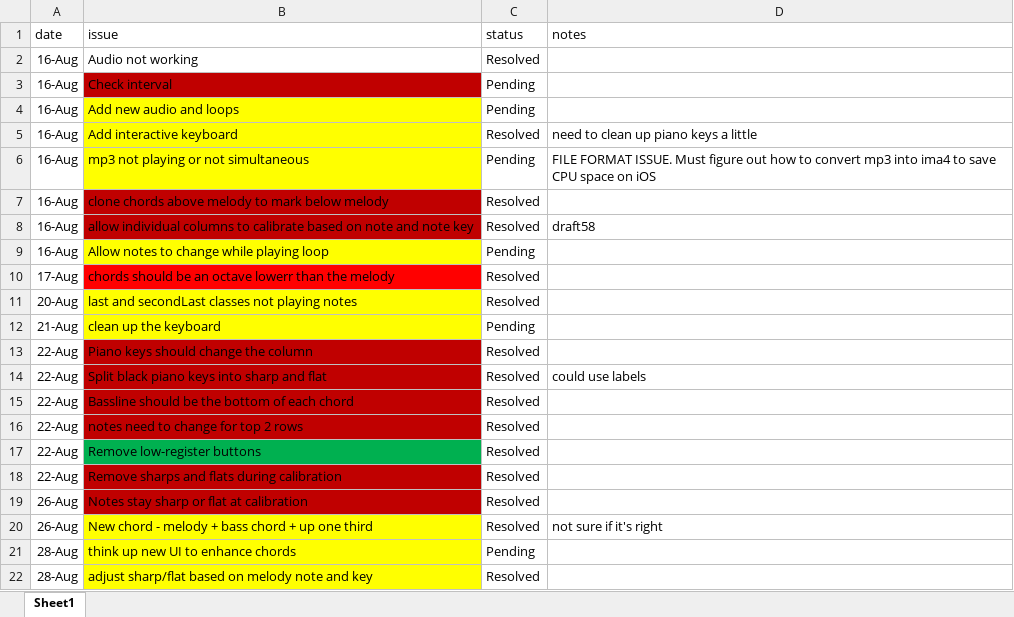
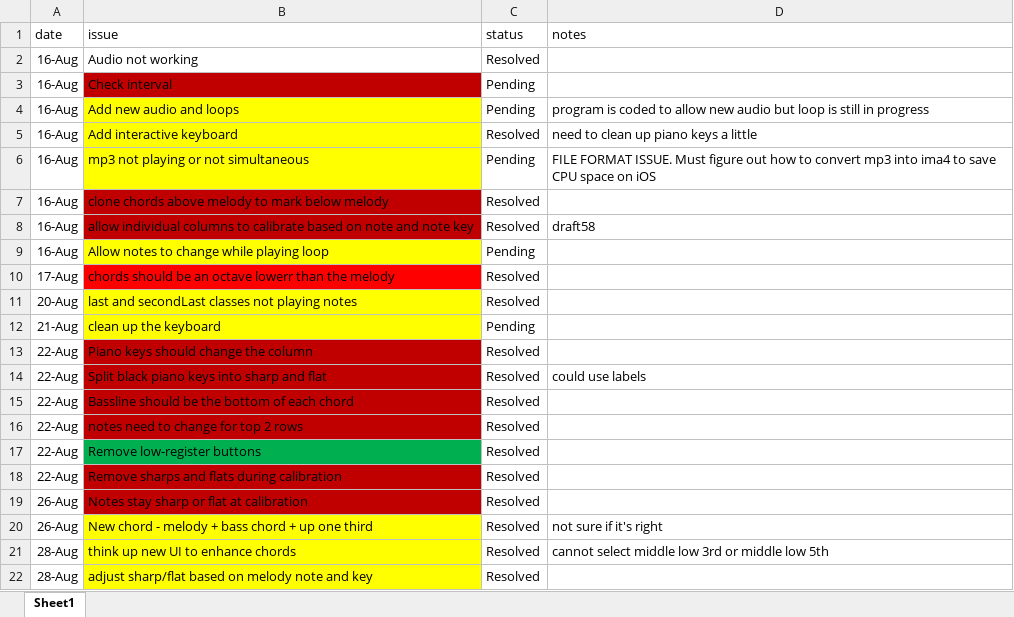
Before and after one commit to marcbdaniels/harmonizer, an Excel workbook: scrum.xlsx, sheet Sheet1, drawn as a sheet; values as stored, in another font and other column widths than the file's, no borders; the diff names each change by its address in the sheet, - before the commit and + after, or states it on an @@ line.

Commit message:
manual selection of chords

```diff
--- a/scrum.xlsx (sheet Sheet1)
+++ b/scrum.xlsx (sheet Sheet1)
-D4 (notes): (empty)
+D4 (notes): program is coded to allow new audio but loop is still in progress
-C21 (status): Pending
+C21 (status): Resolved
-D21 (notes): (empty)
+D21 (notes): cannot select middle low 3rd or middle low 5th
```
Also changed, not shown: 1 other file.
